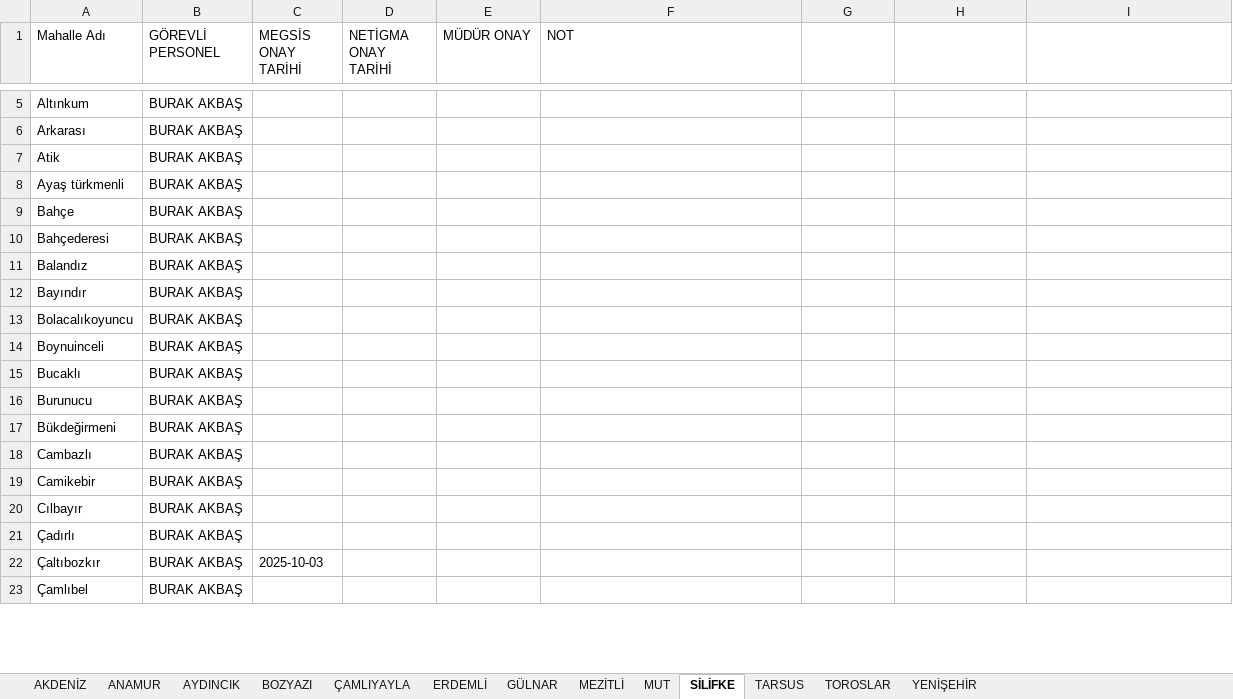
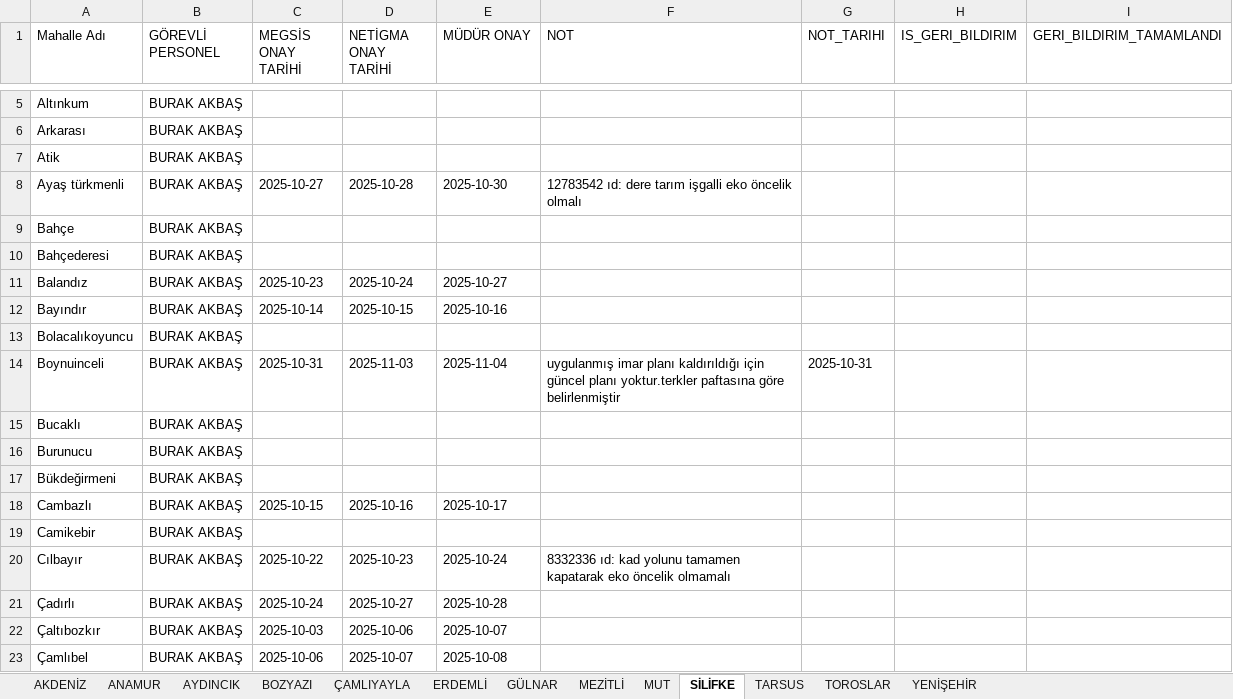
Before and after one commit to gokhangeo/mersin-th, an Excel workbook: Personel.xlsx, sheet SİLİFKE, drawn as a sheet; only a part is shown, gaps mark what is left out; values as stored, in another font and other column widths than the file's, no borders; the diff covers the shown part only; the diff names each change by its address in the sheet, - before the commit and + after, or states it on an @@ line.

```diff
--- a/Personel.xlsx (sheet SİLİFKE)
+++ b/Personel.xlsx (sheet SİLİFKE)
-G1: (empty)
+G1: NOT_TARIHI
-H1: (empty)
+H1: IS_GERI_BILDIRIM
-I1: (empty)
+I1: GERI_BILDIRIM_TAMAMLANDI
-C8 (MEGSİS ONAY TARİHİ): (empty)
+C8 (MEGSİS ONAY TARİHİ): 2025-10-27
-D8 (NETİGMA ONAY TARİHİ): (empty)
+D8 (NETİGMA ONAY TARİHİ): 2025-10-28
-E8 (MÜDÜR ONAY): (empty)
+E8 (MÜDÜR ONAY): 2025-10-30
-F8 (NOT): (empty)
+F8 (NOT): 12783542 ıd: dere tarım işgalli eko öncelik olmalı
-C11 (MEGSİS ONAY TARİHİ): (empty)
+C11 (MEGSİS ONAY TARİHİ): 2025-10-23
-D11 (NETİGMA ONAY TARİHİ): (empty)
+D11 (NETİGMA ONAY TARİHİ): 2025-10-24
-E11 (MÜDÜR ONAY): (empty)
+E11 (MÜDÜR ONAY): 2025-10-27
-C12 (MEGSİS ONAY TARİHİ): (empty)
+C12 (MEGSİS ONAY TARİHİ): 2025-10-14
-D12 (NETİGMA ONAY TARİHİ): (empty)
+D12 (NETİGMA ONAY TARİHİ): 2025-10-15
-E12 (MÜDÜR ONAY): (empty)
+E12 (MÜDÜR ONAY): 2025-10-16
-C14 (MEGSİS ONAY TARİHİ): (empty)
+C14 (MEGSİS ONAY TARİHİ): 2025-10-31
-D14 (NETİGMA ONAY TARİHİ): (empty)
+D14 (NETİGMA ONAY TARİHİ): 2025-11-03
-E14 (MÜDÜR ONAY): (empty)
+E14 (MÜDÜR ONAY): 2025-11-04
-F14 (NOT): (empty)
+F14 (NOT): uygulanmış imar planı kaldırıldığı için güncel planı yoktur.terkler paftasına göre belirlenmiştir
-G14 (NOT_TARIHI): (empty)
+G14 (NOT_TARIHI): 2025-10-31
-C18 (MEGSİS ONAY TARİHİ): (empty)
+C18 (MEGSİS ONAY TARİHİ): 2025-10-15
-D18 (NETİGMA ONAY TARİHİ): (empty)
+D18 (NETİGMA ONAY TARİHİ): 2025-10-16
-E18 (MÜDÜR ONAY): (empty)
+E18 (MÜDÜR ONAY): 2025-10-17
-C20 (MEGSİS ONAY TARİHİ): (empty)
+C20 (MEGSİS ONAY TARİHİ): 2025-10-22
-D20 (NETİGMA ONAY TARİHİ): (empty)
+D20 (NETİGMA ONAY TARİHİ): 2025-10-23
-E20 (MÜDÜR ONAY): (empty)
+E20 (MÜDÜR ONAY): 2025-10-24
-F20 (NOT): (empty)
+F20 (NOT): 8332336 ıd: kad yolunu tamamen kapatarak eko öncelik olmamalı
-C21 (MEGSİS ONAY TARİHİ): (empty)
+C21 (MEGSİS ONAY TARİHİ): 2025-10-24
-D21 (NETİGMA ONAY TARİHİ): (empty)
+D21 (NETİGMA ONAY TARİHİ): 2025-10-27
-E21 (MÜDÜR ONAY): (empty)
+E21 (MÜDÜR ONAY): 2025-10-28
-D22 (NETİGMA ONAY TARİHİ): (empty)
+D22 (NETİGMA ONAY TARİHİ): 2025-10-06
-E22 (MÜDÜR ONAY): (empty)
+E22 (MÜDÜR ONAY): 2025-10-07
-C23 (MEGSİS ONAY TARİHİ): (empty)
+C23 (MEGSİS ONAY TARİHİ): 2025-10-06
-D23 (NETİGMA ONAY TARİHİ): (empty)
+D23 (NETİGMA ONAY TARİHİ): 2025-10-07
-E23 (MÜDÜR ONAY): (empty)
+E23 (MÜDÜR ONAY): 2025-10-08
```
Also changed, not shown: 91 edited cells elsewhere in this sheet, sheet TARSUS, sheet TOROSLAR, sheet ERDEMLİ, sheet ANAMUR, sheet AKDENİZ, sheet MEZİTLİ, 6 more sheets.
